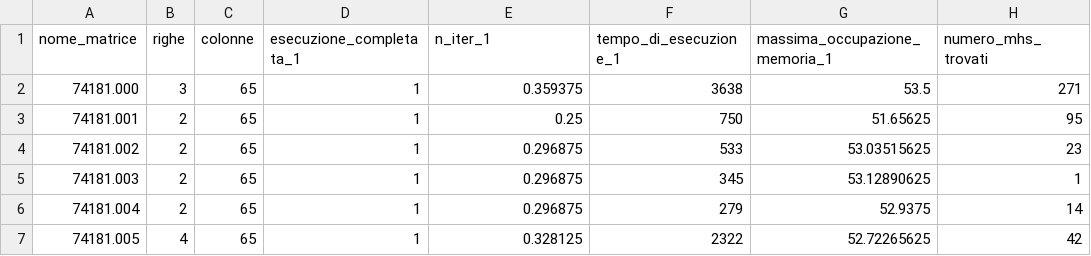
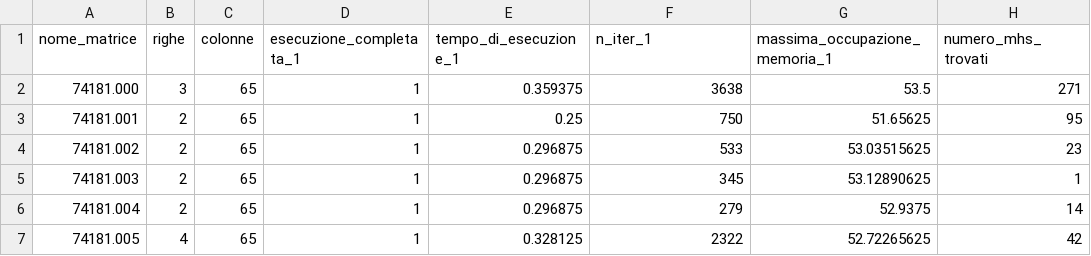
Before and after one commit to Drunper/AlgoritmiEStruttureDati, a CSV file: risultati/risultati_74181.csv, drawn as a sheet; only a part is shown; the diff names each change by its address in the sheet, - before the commit and + after, or states it on an @@ line.

Commit message:
Update risultati_74181.csv

```diff
--- a/risultati/risultati_74181.csv
+++ b/risultati/risultati_74181.csv
-E1: n_iter_1
+E1: tempo_di_esecuzione_1
-F1: tempo_di_esecuzione_1
+F1: n_iter_1
```
